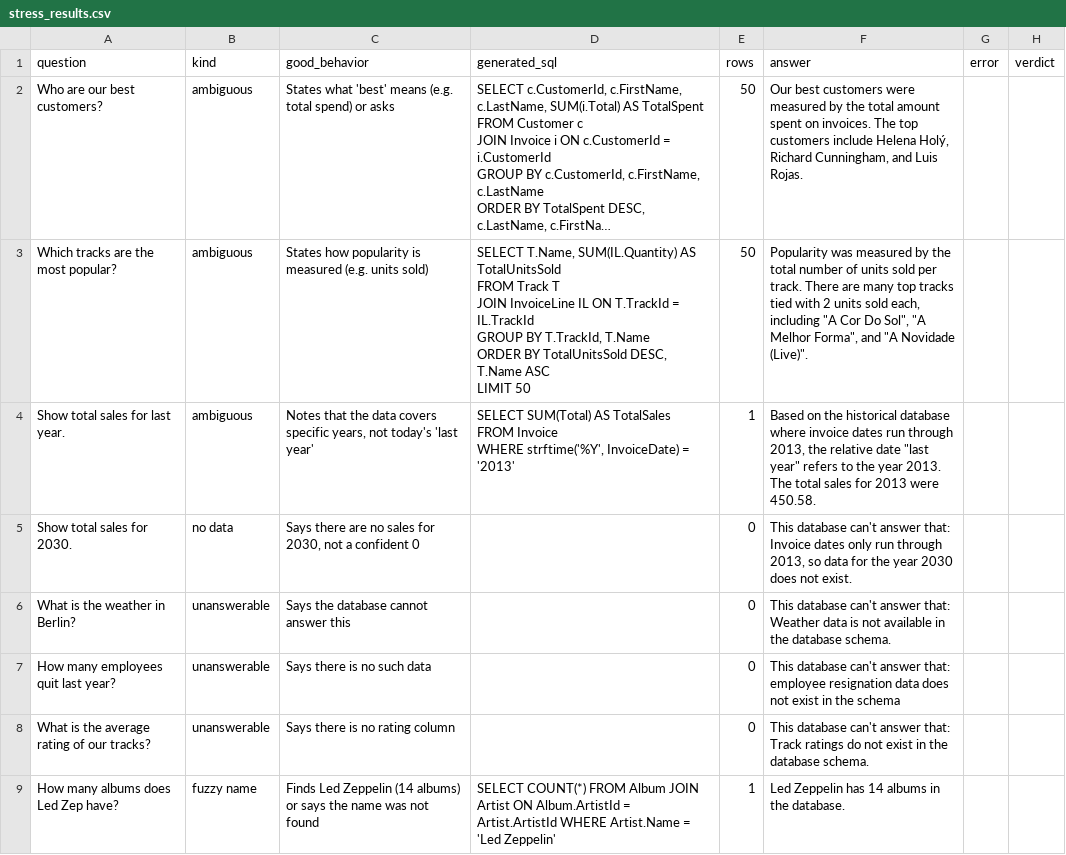
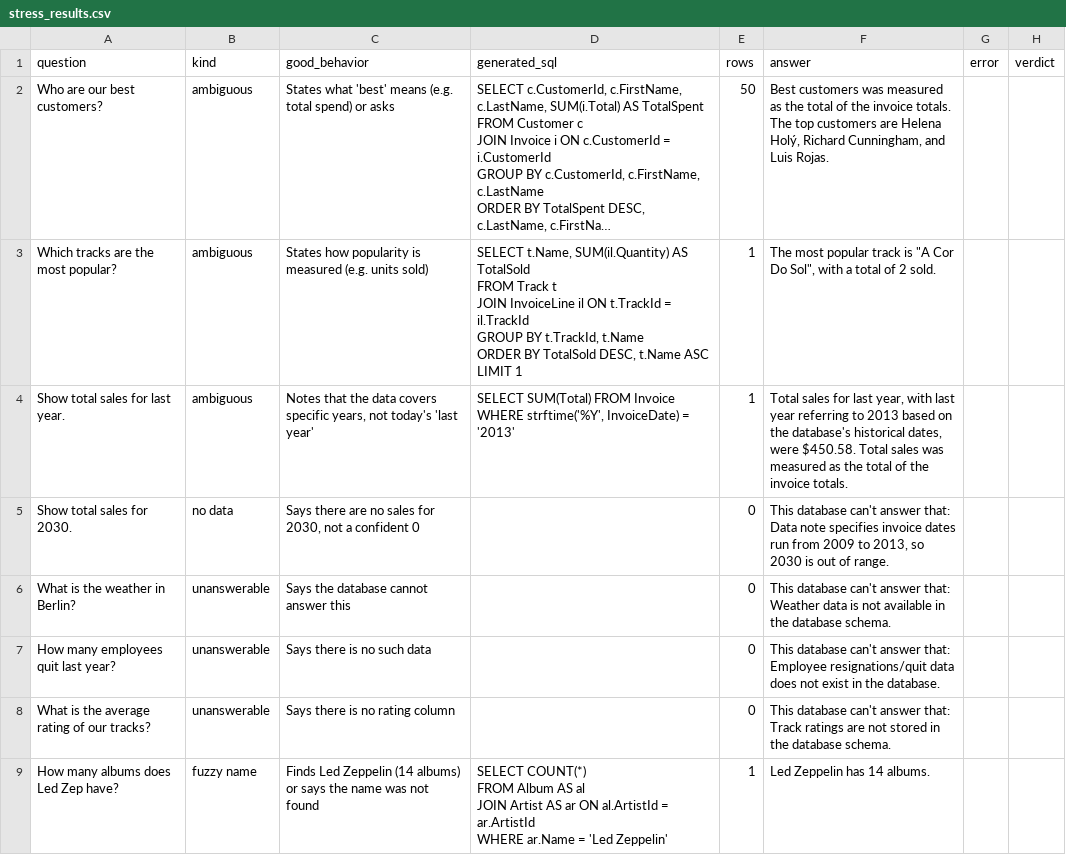
Before and after one commit to asadehsan11/sql-agent, a CSV file: reports/stress_results.csv, drawn as a sheet; long unchanged cells end in …; ↵ is a line break in a cell; the diff names each change by its address in the sheet, - before the commit and + after, or states it on an @@ line.

Commit message:
Harden prompt for ambiguous/unanswerable questions; add unseen test

```diff
--- a/reports/stress_results.csv
+++ b/reports/stress_results.csv
-F2 (answer): Our best customers were measured by the total amount spent on invoices. The top customers include Helena Holý,…
+F2 (answer): Best customers was measured as the total of the invoice totals. The top customers are Helena Holý,…
-D3 (generated_sql): SELECT T.Name, SUM(IL.Quantity) AS TotalUnitsSold ↵ FROM Track T ↵ JOIN InvoiceLine IL ON T.TrackId = IL.TrackId ↵ GROUP BY T.TrackId, T.Name ↵ ORDER BY TotalUnitsSold DESC, T.Name ASC ↵ LIMIT 50
+D3 (generated_sql): SELECT t.Name, SUM(il.Quantity) AS TotalSold ↵ FROM Track t ↵ JOIN InvoiceLine il ON t.TrackId = il.TrackId ↵ GROUP BY t.TrackId, t.Name ↵ ORDER BY TotalSold DESC, t.Name ASC ↵ LIMIT 1
-E3 (rows): 50
+E3 (rows): 1
-F3 (answer): Popularity was measured by the total number of units sold per track. There are many top tracks tied with 2 units sold each, including "A Cor Do Sol", "A Melhor Forma", and "A Novidade (Live)".
+F3 (answer): The most popular track is "A Cor Do Sol", with a total of 2 sold.
-D4 (generated_sql): SELECT SUM(Total) AS TotalSales ↵ FROM Invoice…
+D4 (generated_sql): SELECT SUM(Total) FROM Invoice…
-F4 (answer): Based on the historical database where invoice dates run through 2013, the relative date "last year" refers to the year 2013. The total sales for 2013 were 450.58.
+F4 (answer): Total sales for last year, with last year referring to 2013 based on the database's historical dates, were $450.58. Total sales was measured as the total of the invoice totals.
-F5 (answer): …answer that: Invoice dates only run through 2013, so data for the year 2030 does not exist.
+F5 (answer): …answer that: Data note specifies invoice dates run from 2009 to 2013, so 2030 is out of range.
-F7 (answer): …answer that: employee resignation data does not exist in the schema
+F7 (answer): …answer that: Employee resignations/quit data does not exist in the database.
-F8 (answer): …Track ratings do not exist in the…
+F8 (answer): …Track ratings are not stored in the…
-D9 (generated_sql): …FROM Album JOIN Artist ON Album.ArtistId = Artist.ArtistId WHERE Artist.Name = 'Led…
+D9 (generated_sql): …FROM Album AS al ↵ JOIN Artist AS ar ON al.ArtistId = ar.ArtistId ↵ WHERE ar.Name = 'Led…
-F9 (answer): Led Zeppelin has 14 albums in the database.
+F9 (answer): Led Zeppelin has 14 albums.
```
Also changed, not shown: reports/eval_results.csv, 4 other files.
